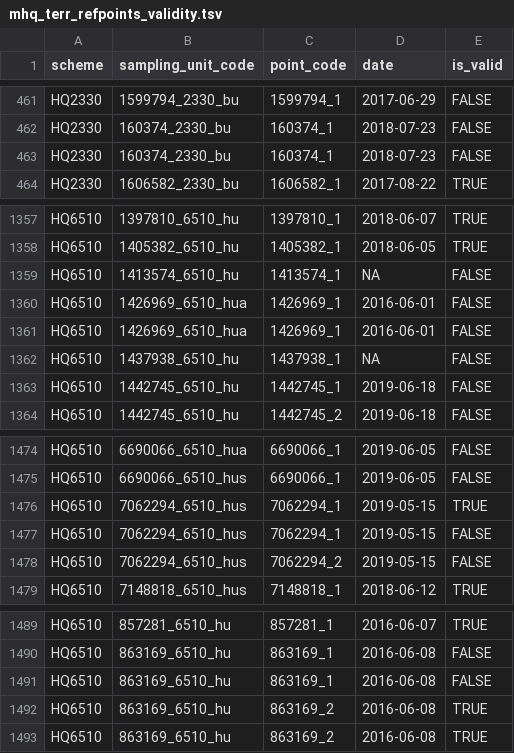
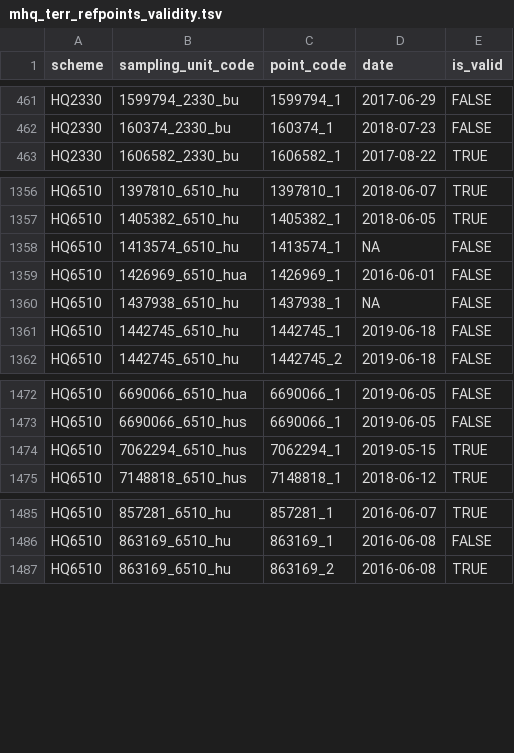
Before and after one commit to inbo/n2khab-sample-admin, a TSV file: data/mhq_terr_refpoints_validity.tsv, drawn as a sheet; only a part is shown, gaps mark what is left out; the diff names each change by its address in the sheet, - before the commit and + after, or states it on an @@ line.

```diff
--- a/data/mhq_terr_refpoints_validity.tsv
+++ b/data/mhq_terr_refpoints_validity.tsv
-row 463: HQ2330 | 160374_2330_bu | 160374_1 | 2018-07-23 | FALSE
-row 1361: HQ6510 | 1426969_6510_hua | 1426969_1 | 2016-06-01 | FALSE
-row 1477: HQ6510 | 7062294_6510_hus | 7062294_1 | 2019-05-15 | FALSE
-row 1478: HQ6510 | 7062294_6510_hus | 7062294_2 | 2019-05-15 | FALSE
-row 1491: HQ6510 | 863169_6510_hu | 863169_1 | 2016-06-08 | FALSE
-row 1492: HQ6510 | 863169_6510_hu | 863169_2 | 2016-06-08 | TRUE
```
Also changed, not shown: data/mhq_terr_assessments.tsv, 4 other files.
